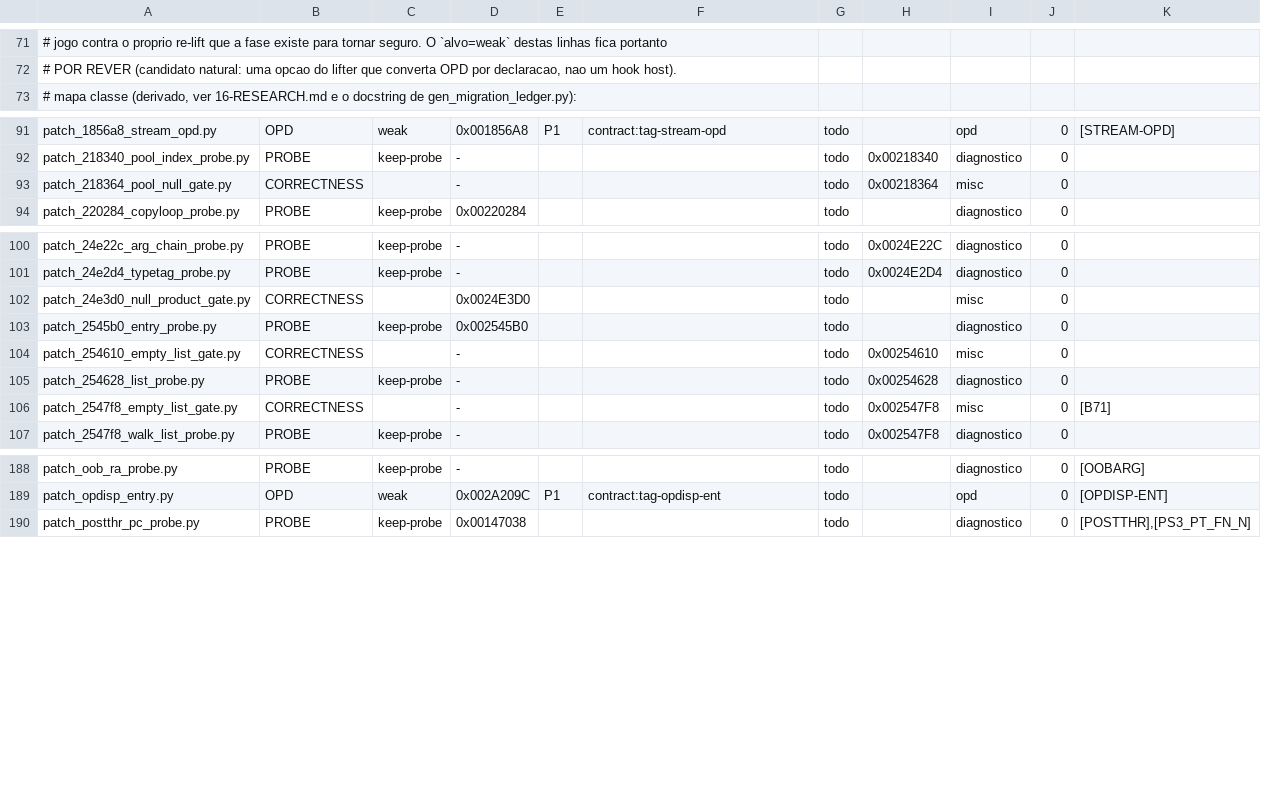
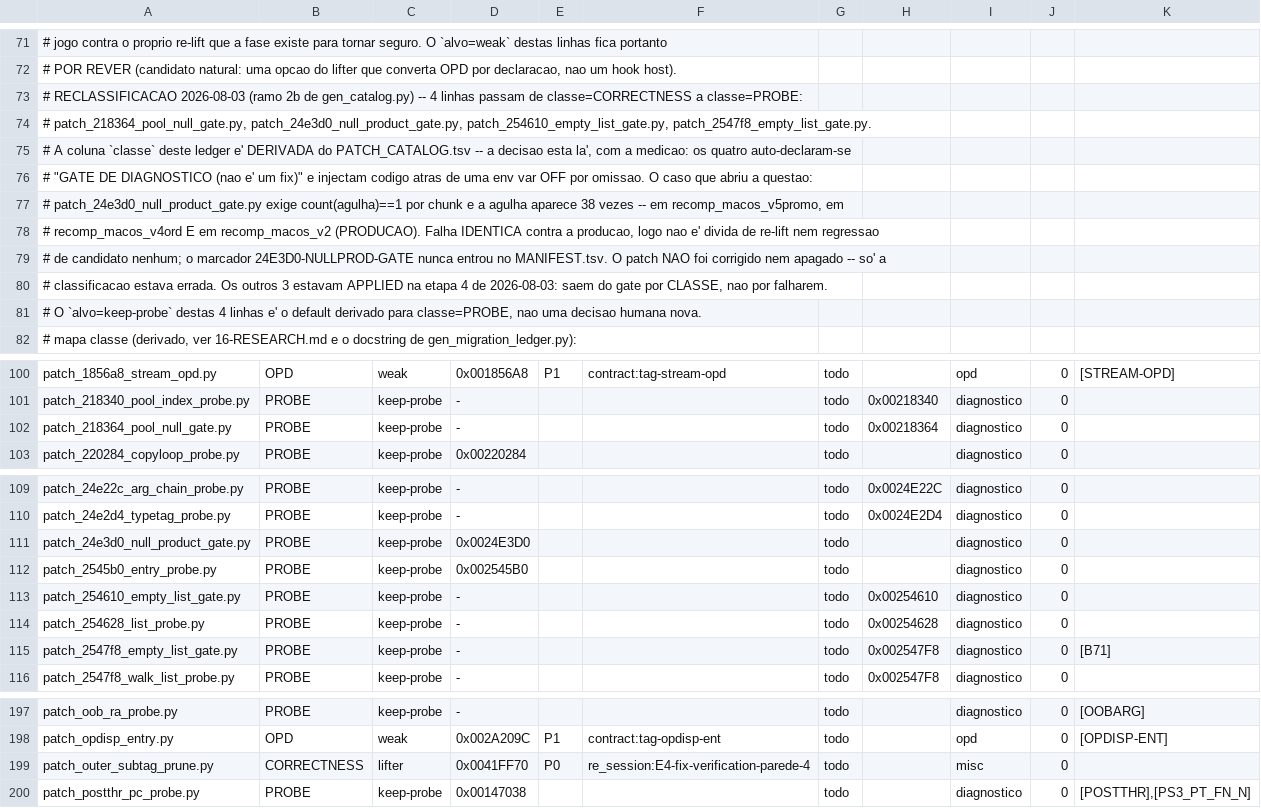
Before and after one commit to andrebrumdev/gow2-recomp, a TSV file: lift_baseline/PATCH_MIGRATION.tsv, drawn as a sheet; only a part is shown, gaps mark what is left out; the diff covers the shown part only.

```diff
--- a/lift_baseline/PATCH_MIGRATION.tsv
+++ b/lift_baseline/PATCH_MIGRATION.tsv
@@ -72,2 +72,11 @@
 #   POR REVER (candidato natural: uma opcao do lifter que converta OPD por declaracao, nao um hook host).
+# RECLASSIFICACAO 2026-08-03 (ramo 2b de gen_catalog.py) -- 4 linhas passam de classe=CORRECTNESS a classe=PROBE:
+#   patch_218364_pool_null_gate.py, patch_24e3d0_null_product_gate.py, patch_254610_empty_list_gate.py, patch_2547f8_empty_list_gate.py.
+#   A coluna `classe` deste ledger e' DERIVADA do PATCH_CATALOG.tsv -- a decisao esta la', com a medicao: os quatro auto-declaram-se
+#   "GATE DE DIAGNOSTICO (nao e' um fix)" e injectam codigo atras de uma env var OFF por omissao. O caso que abriu a questao:
+#   patch_24e3d0_null_product_gate.py exige count(agulha)==1 por chunk e a agulha aparece 38 vezes -- em recomp_macos_v5promo, em
+#   recomp_macos_v4ord E em recomp_macos_v2 (PRODUCAO). Falha IDENTICA contra a producao, logo nao e' divida de re-lift nem regressao
+#   de candidato nenhum; o marcador 24E3D0-NULLPROD-GATE nunca entrou no MANIFEST.tsv. O patch NAO foi corrigido nem apagado -- so' a
+#   classificacao estava errada. Os outros 3 estavam APPLIED na etapa 4 de 2026-08-03: saem do gate por CLASSE, nao por falharem.
+#   O `alvo=keep-probe` destas 4 linhas e' o default derivado para classe=PROBE, nao uma decisao humana nova.
 # mapa classe (derivado, ver 16-RESEARCH.md e o docstring de gen_migration_ledger.py):
@@ -92,3 +101,3 @@ patch_1856a8_stream_opd.py	OPD	weak	0x001856A8	P1	contract:tag-stream-opd	todo
 patch_218340_pool_index_probe.py	PROBE	keep-probe	-			todo	0x00218340	diagnostico	0	
-patch_218364_pool_null_gate.py	CORRECTNESS		-			todo	0x00218364	misc	0	
+patch_218364_pool_null_gate.py	PROBE	keep-probe	-			todo	0x00218364	diagnostico	0	
 patch_220284_copyloop_probe.py	PROBE	keep-probe	0x00220284			todo		diagnostico	0	
@@ -101,7 +110,7 @@ patch_24e22c_arg_chain_probe.py	PROBE	keep-probe	-			todo	0x0024E22C	diagnostico
 patch_24e2d4_typetag_probe.py	PROBE	keep-probe	-			todo	0x0024E2D4	diagnostico	0	
-patch_24e3d0_null_product_gate.py	CORRECTNESS		0x0024E3D0			todo		misc	0	
+patch_24e3d0_null_product_gate.py	PROBE	keep-probe	0x0024E3D0			todo		diagnostico	0	
 patch_2545b0_entry_probe.py	PROBE	keep-probe	0x002545B0			todo		diagnostico	0	
-patch_254610_empty_list_gate.py	CORRECTNESS		-			todo	0x00254610	misc	0	
+patch_254610_empty_list_gate.py	PROBE	keep-probe	-			todo	0x00254610	diagnostico	0	
 patch_254628_list_probe.py	PROBE	keep-probe	-			todo	0x00254628	diagnostico	0	
-patch_2547f8_empty_list_gate.py	CORRECTNESS		-			todo	0x002547F8	misc	0	[B71]
+patch_2547f8_empty_list_gate.py	PROBE	keep-probe	-			todo	0x002547F8	diagnostico	0	[B71]
 patch_2547f8_walk_list_probe.py	PROBE	keep-probe	-			todo	0x002547F8	diagnostico	0	
@@ -189,2 +198,3 @@ patch_oob_ra_probe.py	PROBE	keep-probe	-			todo		diagnostico	0	[OOBARG]
 patch_opdisp_entry.py	OPD	weak	0x002A209C	P1	contract:tag-opdisp-ent	todo		opd	0	[OPDISP-ENT]
+patch_outer_subtag_prune.py	CORRECTNESS	lifter	0x0041FF70	P0	re_session:E4-fix-verification-parede-4	todo		misc	0	
 patch_postthr_pc_probe.py	PROBE	keep-probe	0x00147038			todo		diagnostico	0	[POSTTHR],[PS3_PT_FN_N]
```
Also changed, not shown: 3 edited cells elsewhere in this file, lift_baseline/MANIFEST.tsv, 10 other files.
